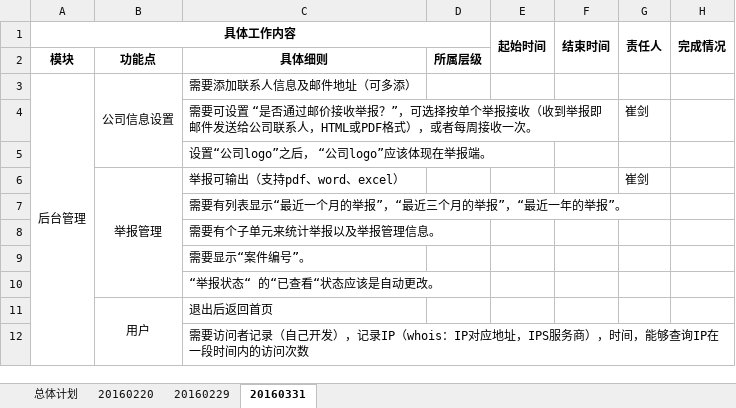
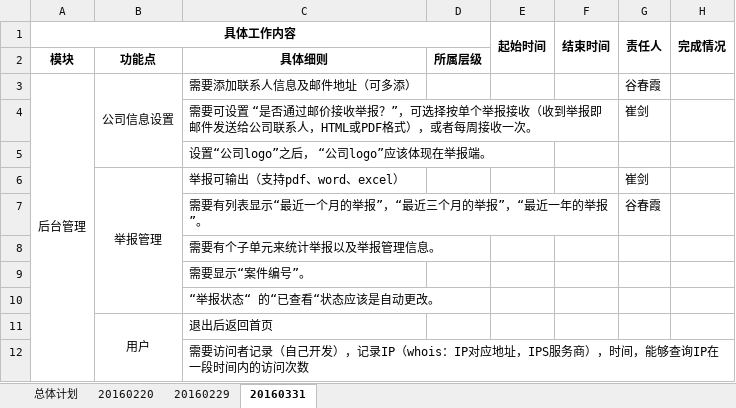
Before and after one commit to teamForChangSha/ReportDoc, an Excel workbook: 举报网站工作计划.xlsx, sheet 20160331, drawn as a sheet; values as stored, in another font and other column widths than the file's, no borders; the diff names each change by its address in the sheet, - before the commit and + after, or states it on an @@ line.

Commit message:
举报网分工

```diff
--- a/举报网站工作计划.xlsx (sheet 20160331)
+++ b/举报网站工作计划.xlsx (sheet 20160331)
-G3 (责任人): (empty)
+G3 (责任人): 谷春霞
-G7 (责任人): (empty)
+G7 (责任人): 谷春霞
```
